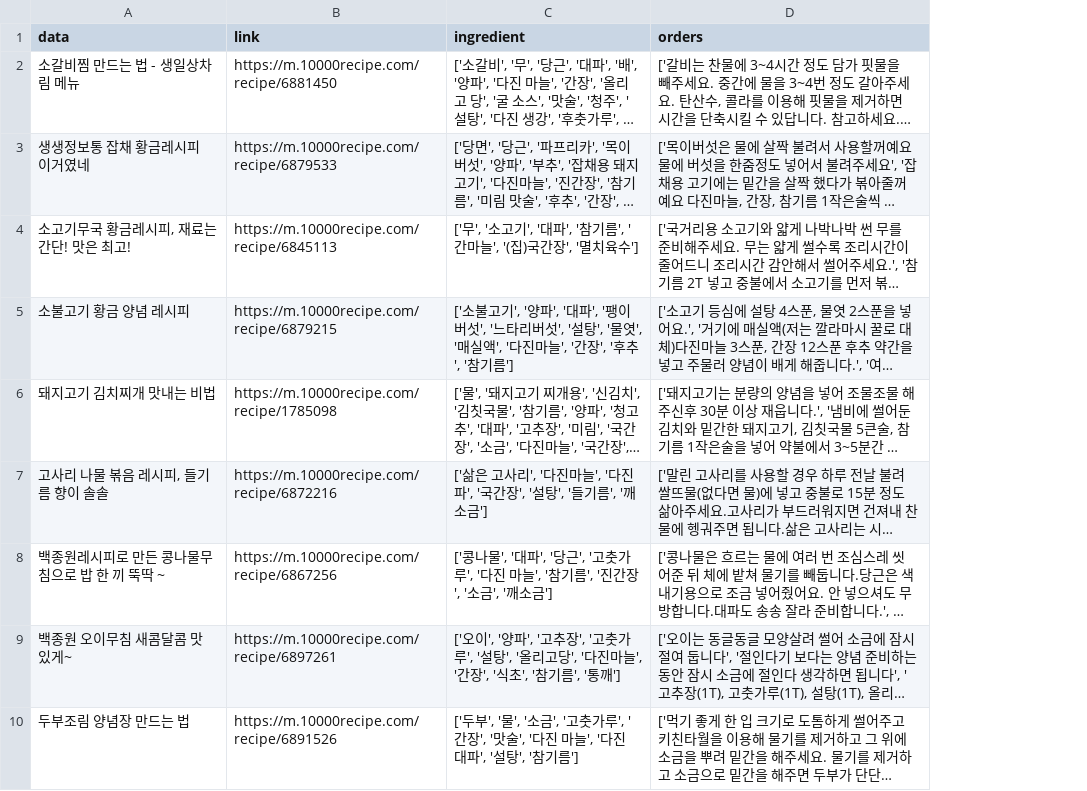
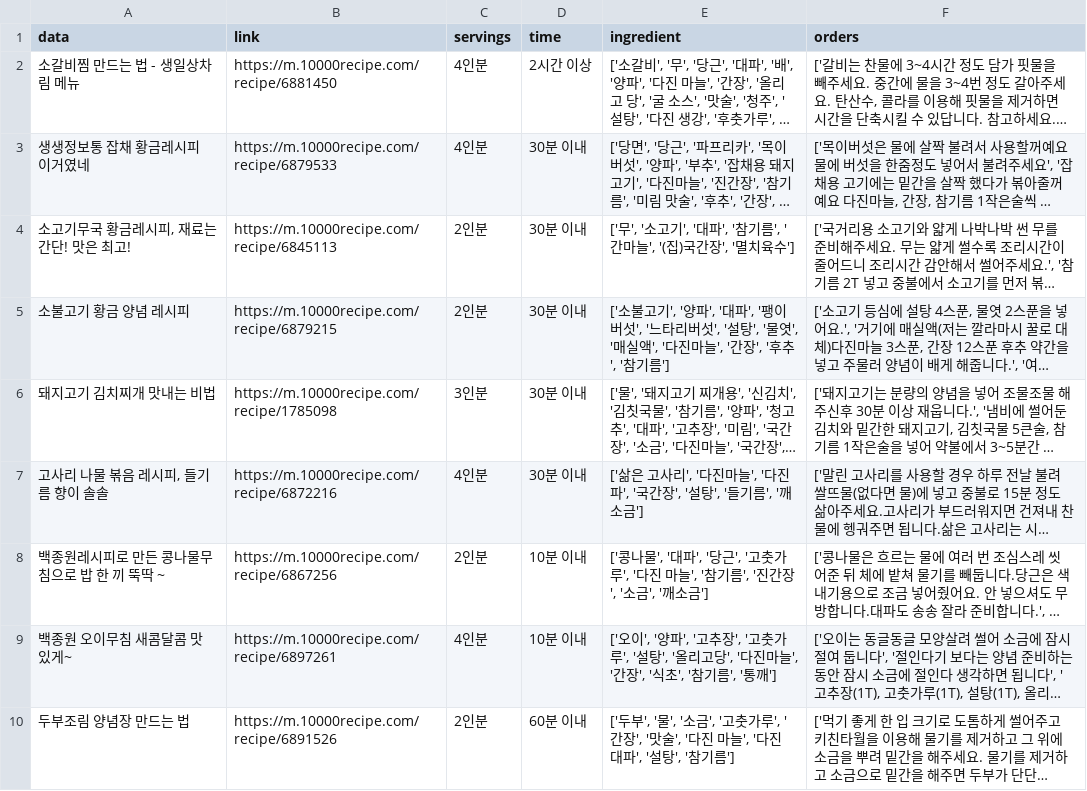
Before and after one commit to Sty1ish/Mangae-s-recipe, a CSV file: base_data.csv, drawn as a sheet; only a part is shown; long unchanged cells end in …; the diff names each change by its address in the sheet, - before the commit and + after, or states it on an @@ line.

```diff
--- a/base_data.csv
+++ b/base_data.csv
+column C (servings), rows 2-10: 4인분 | 4인분 | 2인분 | 2인분 | 3인분 | 4인분 | 2인분 | 4인분 | 2인분
+column D (time), rows 2-10: 2시간 이상 | 30분 이내 | 30분 이내 | 30분 이내 | 30분 이내 | 30분 이내 | 10분 이내 | 10분 이내 | 60분 이내
```
Also changed, not shown: 3 other files.
